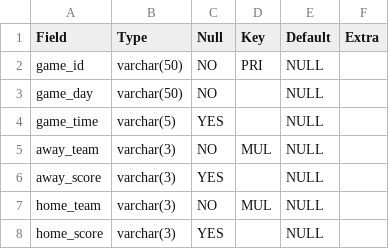
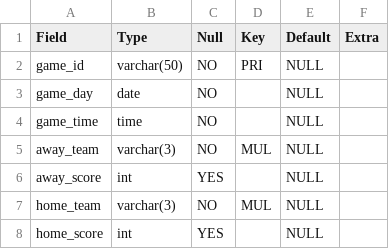
Before and after one commit to cblatt/Bet3309, a CSV file: SQL/ex2_Game.csv, drawn as a sheet.

```diff
--- a/SQL/ex2_Game.csv
+++ b/SQL/ex2_Game.csv
@@ -2,7 +2,7 @@ Field,Type,Null,Key,Default,Extra
 game_id,varchar(50),NO,PRI,NULL,
-game_day,varchar(50),NO,,NULL,
-game_time,varchar(5),YES,,NULL,
+game_day,date,NO,,NULL,
+game_time,time,NO,,NULL,
 away_team,varchar(3),NO,MUL,NULL,
-away_score,varchar(3),YES,,NULL,
+away_score,int,YES,,NULL,
 home_team,varchar(3),NO,MUL,NULL,
-home_score,varchar(3),YES,,NULL,
+home_score,int,YES,,NULL,
```
Also changed, not shown: SQL/ex2_Team.csv, SRC/csvs/DefensiveFootballPlayer.csv, 13 other files.
